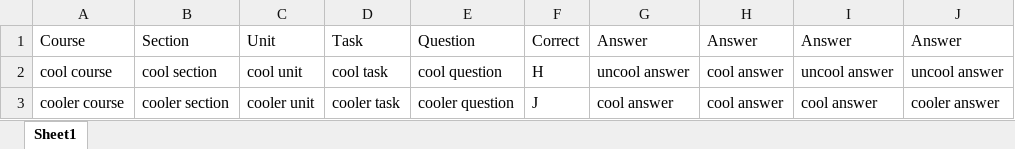
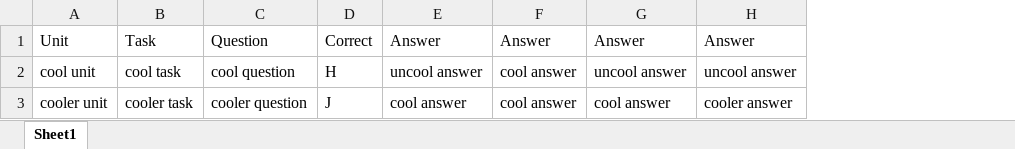
Before and after one commit to csmith1188/quizbank, an Excel workbook: quizsources/testsheet.xlsx, sheet Sheet1, drawn as a sheet; values as stored, in another font and other column widths than the file's, no borders; the diff names each change by its address in the sheet, - before the commit and + after, or states it on an @@ line.

```diff
--- a/quizsources/testsheet.xlsx (sheet Sheet1)
+++ b/quizsources/testsheet.xlsx (sheet Sheet1)
-column A, rows 1-3: Course | cool course | cooler course
-column B, rows 1-3: Section | cool section | cooler section
```
Also changed, not shown: 1 other file.
